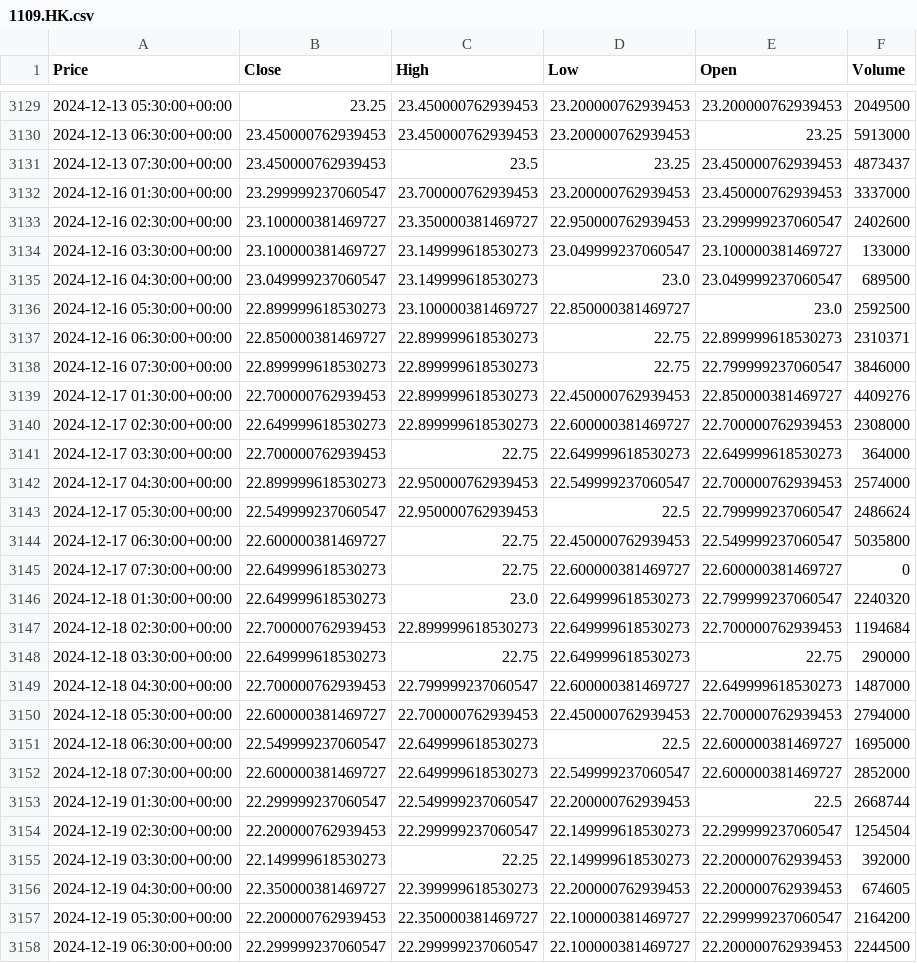
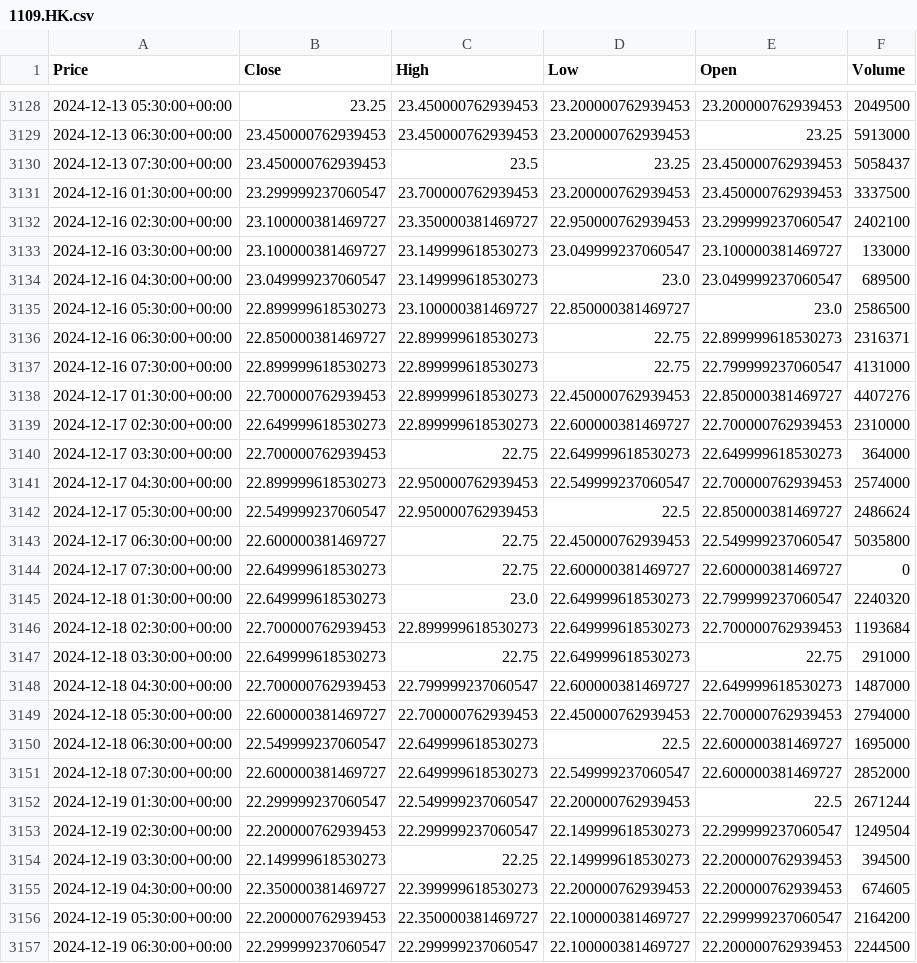
Before and after one commit to zjplab/Tech-Stocks-Data, a CSV file: data/HangSengTech/1109.HK.csv, drawn as a sheet; only a part is shown, gaps mark what is left out; addresses are those after the commit; the diff covers the shown part only; the diff names each change by its address in the sheet, - before the commit and + after, or states it on an @@ line.

```diff
--- a/data/HangSengTech/1109.HK.csv
+++ b/data/HangSengTech/1109.HK.csv
-F3130 (Volume): 4873437
+F3130 (Volume): 5058437
-F3131 (Volume): 3337000
+F3131 (Volume): 3337500
-F3132 (Volume): 2402600
+F3132 (Volume): 2402100
-F3135 (Volume): 2592500
+F3135 (Volume): 2586500
-F3136 (Volume): 2310371
+F3136 (Volume): 2316371
-F3137 (Volume): 3846000
+F3137 (Volume): 4131000
-F3138 (Volume): 4409276
+F3138 (Volume): 4407276
-F3139 (Volume): 2308000
+F3139 (Volume): 2310000
-E3142 (Open): 22.799999237060547
+E3142 (Open): 22.850000381469727
-F3146 (Volume): 1194684
+F3146 (Volume): 1193684
-F3147 (Volume): 290000
+F3147 (Volume): 291000
-F3152 (Volume): 2668744
+F3152 (Volume): 2671244
-F3153 (Volume): 1254504
+F3153 (Volume): 1249504
-F3154 (Volume): 392000
+F3154 (Volume): 394500
```
Also changed, not shown: 2 added rows, 1 removed row and 124 edited cells elsewhere in this file, data/HangSengTech/0700.HK.csv, data/HangSengTech/0762.HK.csv, 21 other files.
